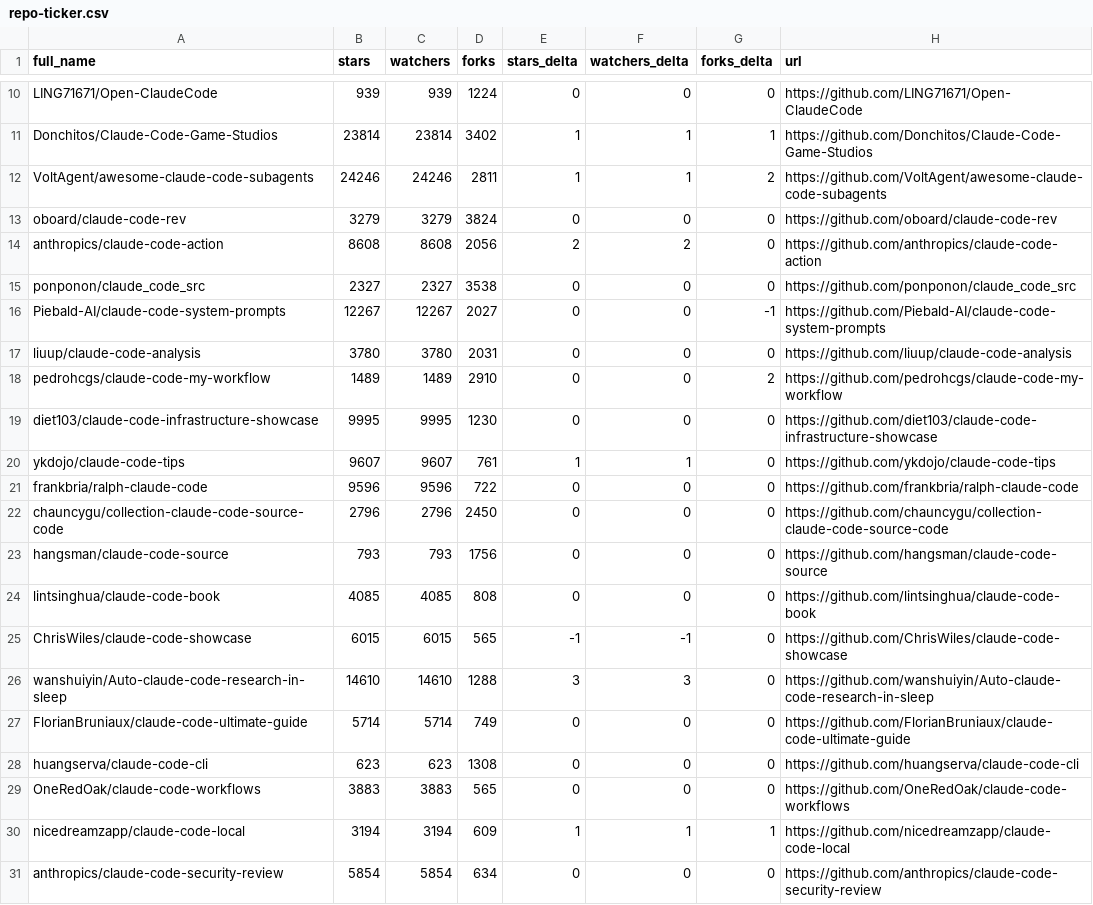
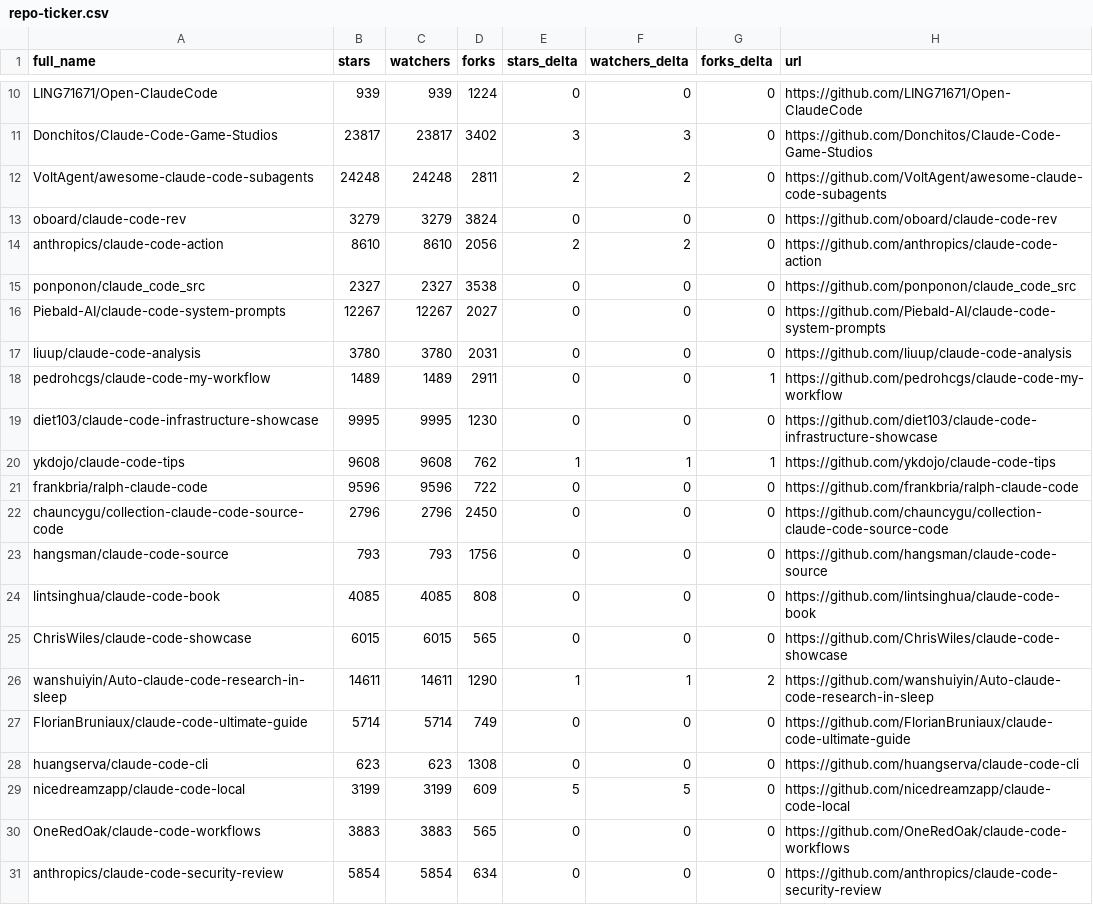
Before and after one commit to ljluestc/awesome-claude-code, a CSV file: data/repo-ticker.csv, drawn as a sheet; only a part is shown, gaps mark what is left out; removed rows and columns are numbered as before the commit, all else as after; the diff covers the shown part only; the diff names each change by its address in the sheet, - before the commit and + after, or states it on an @@ line.

```diff
--- a/data/repo-ticker.csv
+++ b/data/repo-ticker.csv
-B11 (stars): 23814
+B11 (stars): 23817
-C11 (watchers): 23814
+C11 (watchers): 23817
-E11 (stars_delta): 1
+E11 (stars_delta): 3
-F11 (watchers_delta): 1
+F11 (watchers_delta): 3
-G11 (forks_delta): 1
+G11 (forks_delta): 0
-B12 (stars): 24246
+B12 (stars): 24248
-C12 (watchers): 24246
+C12 (watchers): 24248
-E12 (stars_delta): 1
+E12 (stars_delta): 2
-F12 (watchers_delta): 1
+F12 (watchers_delta): 2
-G12 (forks_delta): 2
+G12 (forks_delta): 0
-B14 (stars): 8608
+B14 (stars): 8610
-C14 (watchers): 8608
+C14 (watchers): 8610
-G16 (forks_delta): -1
+G16 (forks_delta): 0
-D18 (forks): 2910
+D18 (forks): 2911
-G18 (forks_delta): 2
+G18 (forks_delta): 1
-B20 (stars): 9607
+B20 (stars): 9608
-C20 (watchers): 9607
+C20 (watchers): 9608
-D20 (forks): 761
+D20 (forks): 762
-G20 (forks_delta): 0
+G20 (forks_delta): 1
-E25 (stars_delta): -1
+E25 (stars_delta): 0
-F25 (watchers_delta): -1
+F25 (watchers_delta): 0
-B26 (stars): 14610
+B26 (stars): 14611
-C26 (watchers): 14610
+C26 (watchers): 14611
-D26 (forks): 1288
+D26 (forks): 1290
-E26 (stars_delta): 3
+E26 (stars_delta): 1
-F26 (watchers_delta): 3
+F26 (watchers_delta): 1
-G26 (forks_delta): 0
+G26 (forks_delta): 2
+row 29: nicedreamzapp/claude-code-local | 3199 | 3199 | 609 | 5 | 5 | 0 | https://github.com/nicedreamzapp/claude-code-local
-row 30: nicedreamzapp/claude-code-local | 3194 | 3194 | 609 | 1 | 1 | 1 | https://github.com/nicedreamzapp/claude-code-local
```
Also changed, not shown: 2 moved rows and 119 edited cells elsewhere in this file, 2 other files.
